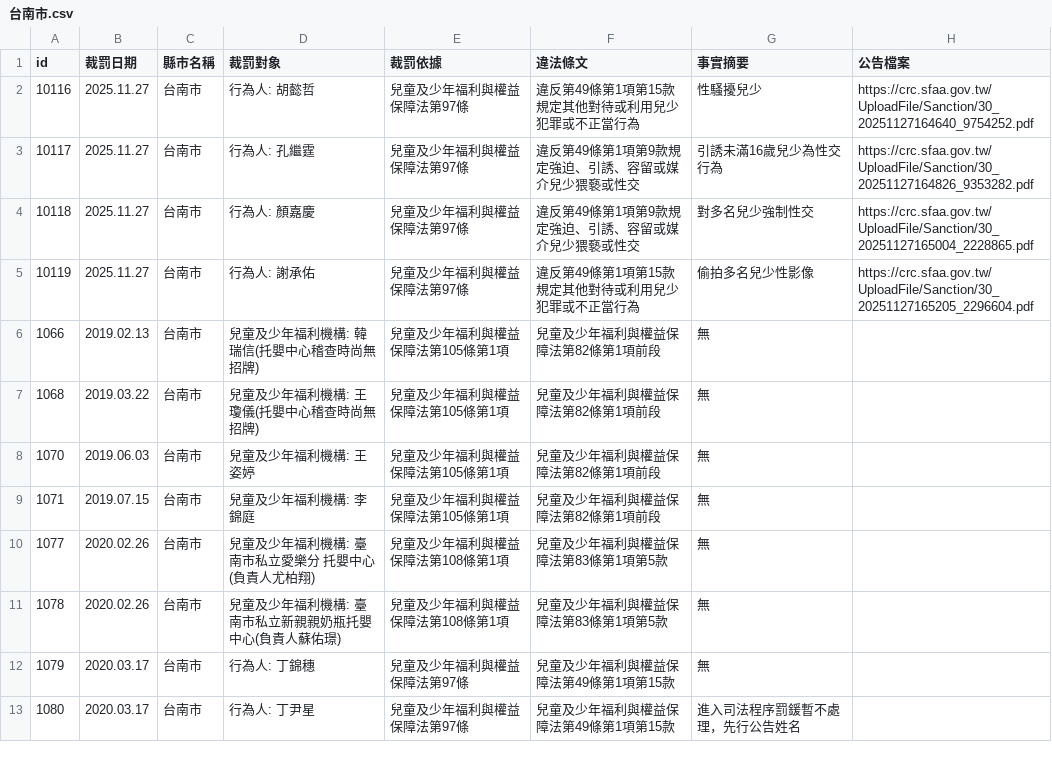
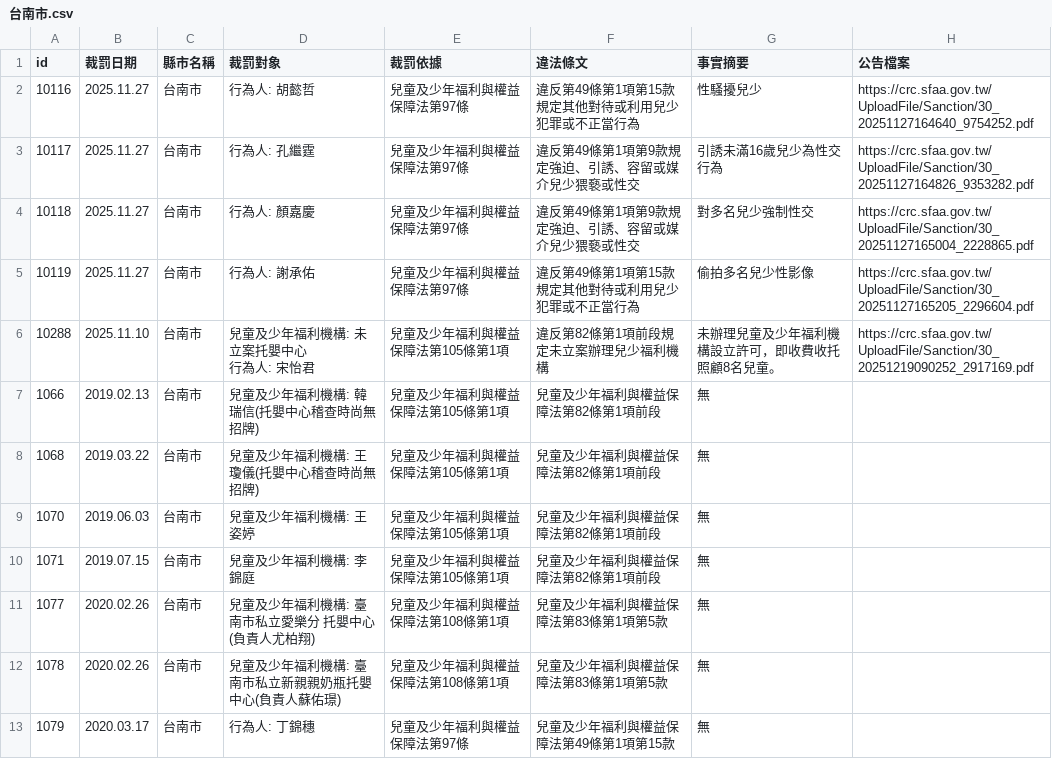
Before and after one commit to kiang/crc.sfaa.gov.tw, a CSV file: data/台南市.csv, drawn as a sheet; only a part is shown; the shorter side is filled out with more unchanged rows.

```diff
--- a/data/台南市.csv
+++ b/data/台南市.csv
@@ -5,2 +5,4 @@ id,裁罰日期,縣市名稱,裁罰對象,裁罰依據,違法條文,事實摘要
 10119,2025.11.27,台南市,"行為人: 謝承佑",兒童及少年福利與權益保障法第97條,違反第49條第1項第15款規定其他對待或利用兒少犯罪或不正當行為,偷拍多名兒少性影像,https://crc.sfaa.gov.tw/UploadFile/Sanction/30_20251127165205_2296604.pdf
+10288,2025.11.10,台南市,"兒童及少年福利機構: 未立案托嬰中心
+行為人: 宋怡君",兒童及少年福利與權益保障法第105條第1項,違反第82條第1項前段規定未立案辦理兒少福利機構,未辦理兒童及少年福利機構設立許可，即收費收托照顧8名兒童。,https://crc.sfaa.gov.tw/UploadFile/Sanction/30_20251219090252_2917169.pdf
 1066,2019.02.13,台南市,"兒童及少年福利機構: 韓瑞信(托嬰中心稽查時尚無招牌)",兒童及少年福利與權益保障法第105條第1項,兒童及少年福利與權益保障法第82條第1項前段,無,
```
Also changed, not shown: data/台北市.csv, data/新竹縣.csv, 6 other files.
